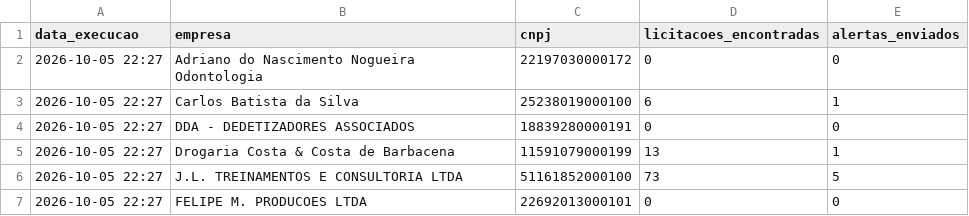
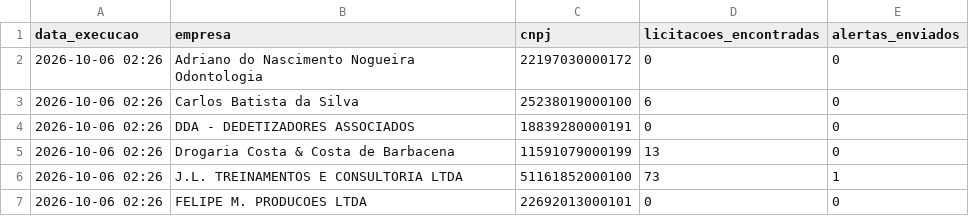
Before and after one commit to santasenna7/monitor-licitacoes-pncp, a CSV file: data/resumo_empresa.csv, drawn as a sheet.

```diff
--- a/data/resumo_empresa.csv
+++ b/data/resumo_empresa.csv
@@ -1,7 +1,7 @@
 data_execucao,empresa,cnpj,licitacoes_encontradas,alertas_enviados
-2026-10-05 22:27,Adriano do Nascimento Nogueira Odontologia,22197030000172,0,0
-2026-10-05 22:27,Carlos Batista da Silva,25238019000100,6,1
-2026-10-05 22:27,DDA - DEDETIZADORES ASSOCIADOS,18839280000191,0,0
-2026-10-05 22:27,Drogaria Costa & Costa de Barbacena,11591079000199,13,1
-2026-10-05 22:27,J.L. TREINAMENTOS E CONSULTORIA LTDA,51161852000100,73,5
-2026-10-05 22:27,FELIPE M. PRODUCOES LTDA,22692013000101,0,0
+2026-10-06 02:26,Adriano do Nascimento Nogueira Odontologia,22197030000172,0,0
+2026-10-06 02:26,Carlos Batista da Silva,25238019000100,6,0
+2026-10-06 02:26,DDA - DEDETIZADORES ASSOCIADOS,18839280000191,0,0
+2026-10-06 02:26,Drogaria Costa & Costa de Barbacena,11591079000199,13,0
+2026-10-06 02:26,J.L. TREINAMENTOS E CONSULTORIA LTDA,51161852000100,73,1
+2026-10-06 02:26,FELIPE M. PRODUCOES LTDA,22692013000101,0,0
```
Also changed, not shown: 1 other file.
